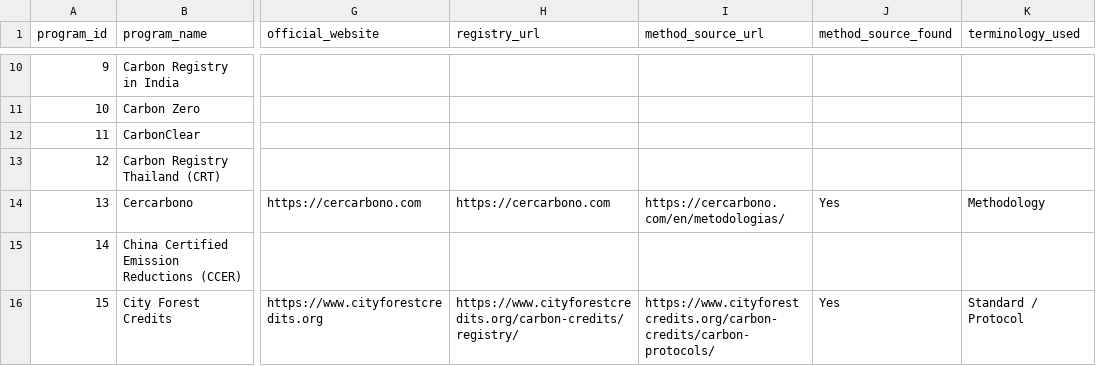
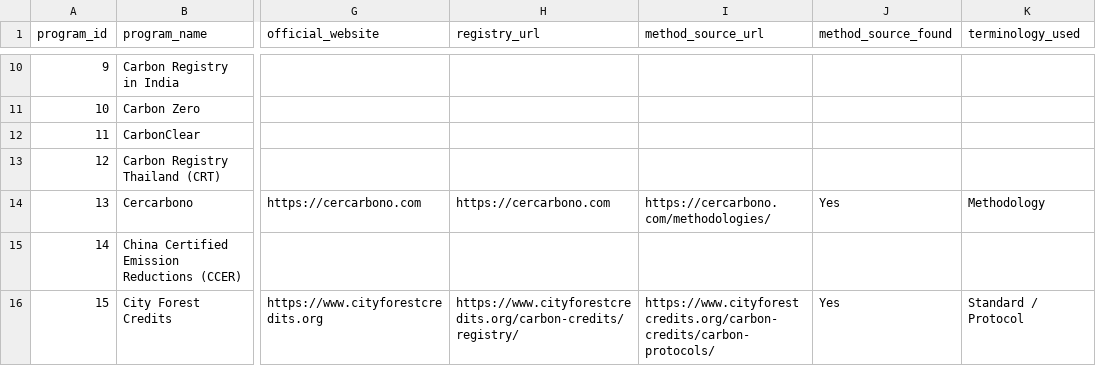
Before and after one commit to create-to-solve/carbon-methodology-sourceops, a CSV file: data/source_profiles_final_fixed.csv, drawn as a sheet; only a part is shown, gaps mark what is left out; the diff names each change by its address in the sheet, - before the commit and + after, or states it on an @@ line.

Commit message:
Refresh Cercarbono verified source URL

```diff
--- a/data/source_profiles_final_fixed.csv
+++ b/data/source_profiles_final_fixed.csv
-I14 (method_source_url): https://cercarbono.com/en/metodologias/
+I14 (method_source_url): https://cercarbono.com/methodologies/
```
